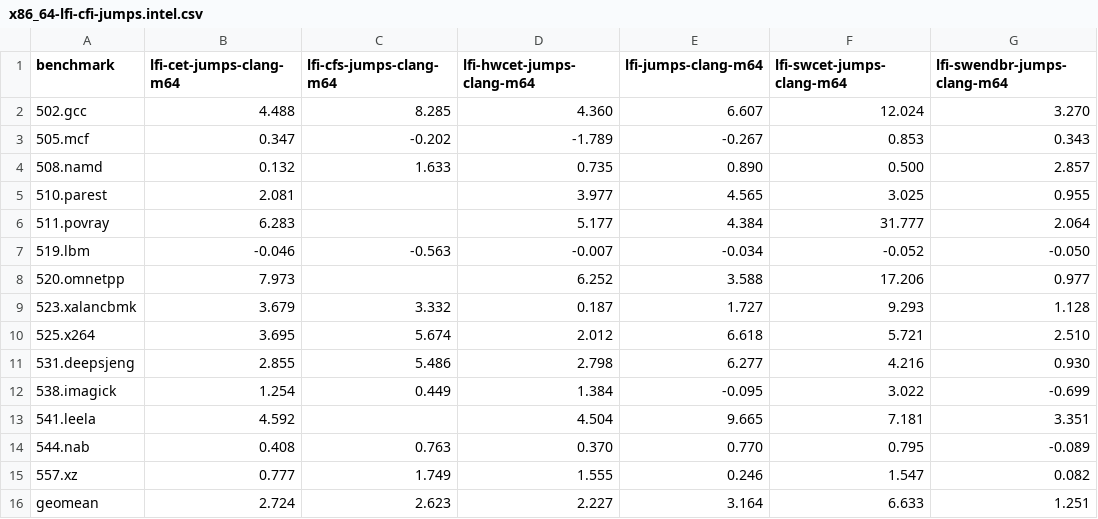
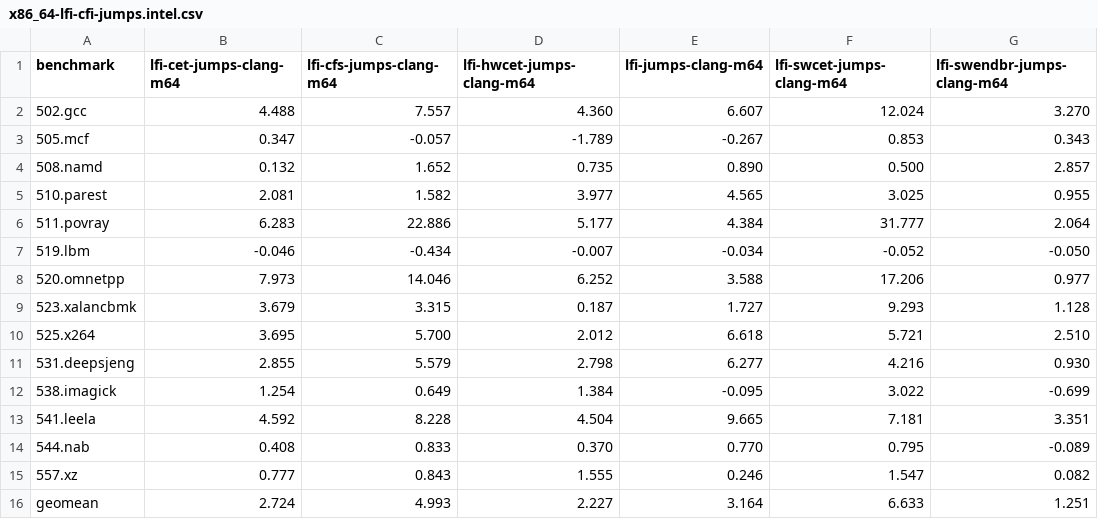
Before and after one commit to lfi-project/lfi-bench, a CSV file: spec2017/x86_64-lfi-cfi-jumps.intel.csv, drawn as a sheet.

```diff
--- a/spec2017/x86_64-lfi-cfi-jumps.intel.csv
+++ b/spec2017/x86_64-lfi-cfi-jumps.intel.csv
@@ -1,16 +1,16 @@
 benchmark,lfi-cet-jumps-clang-m64,lfi-cfs-jumps-clang-m64,lfi-hwcet-jumps-clang-m64,lfi-jumps-clang-m64,lfi-swcet-jumps-clang-m64,lfi-swendbr-jumps-clang-m64
-502.gcc,4.488,8.285,4.360,6.607,12.024,3.270
-505.mcf,0.347,-0.202,-1.789,-0.267,0.853,0.343
-508.namd,0.132,1.633,0.735,0.890,0.500,2.857
-510.parest,2.081,,3.977,4.565,3.025,0.955
-511.povray,6.283,,5.177,4.384,31.777,2.064
-519.lbm,-0.046,-0.563,-0.007,-0.034,-0.052,-0.050
-520.omnetpp,7.973,,6.252,3.588,17.206,0.977
-523.xalancbmk,3.679,3.332,0.187,1.727,9.293,1.128
-525.x264,3.695,5.674,2.012,6.618,5.721,2.510
-531.deepsjeng,2.855,5.486,2.798,6.277,4.216,0.930
-538.imagick,1.254,0.449,1.384,-0.095,3.022,-0.699
-541.leela,4.592,,4.504,9.665,7.181,3.351
-544.nab,0.408,0.763,0.370,0.770,0.795,-0.089
-557.xz,0.777,1.749,1.555,0.246,1.547,0.082
-geomean,2.724,2.623,2.227,3.164,6.633,1.251
+502.gcc,4.488,7.557,4.360,6.607,12.024,3.270
+505.mcf,0.347,-0.057,-1.789,-0.267,0.853,0.343
+508.namd,0.132,1.652,0.735,0.890,0.500,2.857
+510.parest,2.081,1.582,3.977,4.565,3.025,0.955
+511.povray,6.283,22.886,5.177,4.384,31.777,2.064
+519.lbm,-0.046,-0.434,-0.007,-0.034,-0.052,-0.050
+520.omnetpp,7.973,14.046,6.252,3.588,17.206,0.977
+523.xalancbmk,3.679,3.315,0.187,1.727,9.293,1.128
+525.x264,3.695,5.700,2.012,6.618,5.721,2.510
+531.deepsjeng,2.855,5.579,2.798,6.277,4.216,0.930
+538.imagick,1.254,0.649,1.384,-0.095,3.022,-0.699
+541.leela,4.592,8.228,4.504,9.665,7.181,3.351
+544.nab,0.408,0.833,0.370,0.770,0.795,-0.089
+557.xz,0.777,0.843,1.555,0.246,1.547,0.082
+geomean,2.724,4.993,2.227,3.164,6.633,1.251
```
Also changed, not shown: spec2017/x86_64-lfi-cfi-jumps.amd.csv, spec2017/x86_64-lfi-cfi-jumps.codesize.csv, 2 other files.
